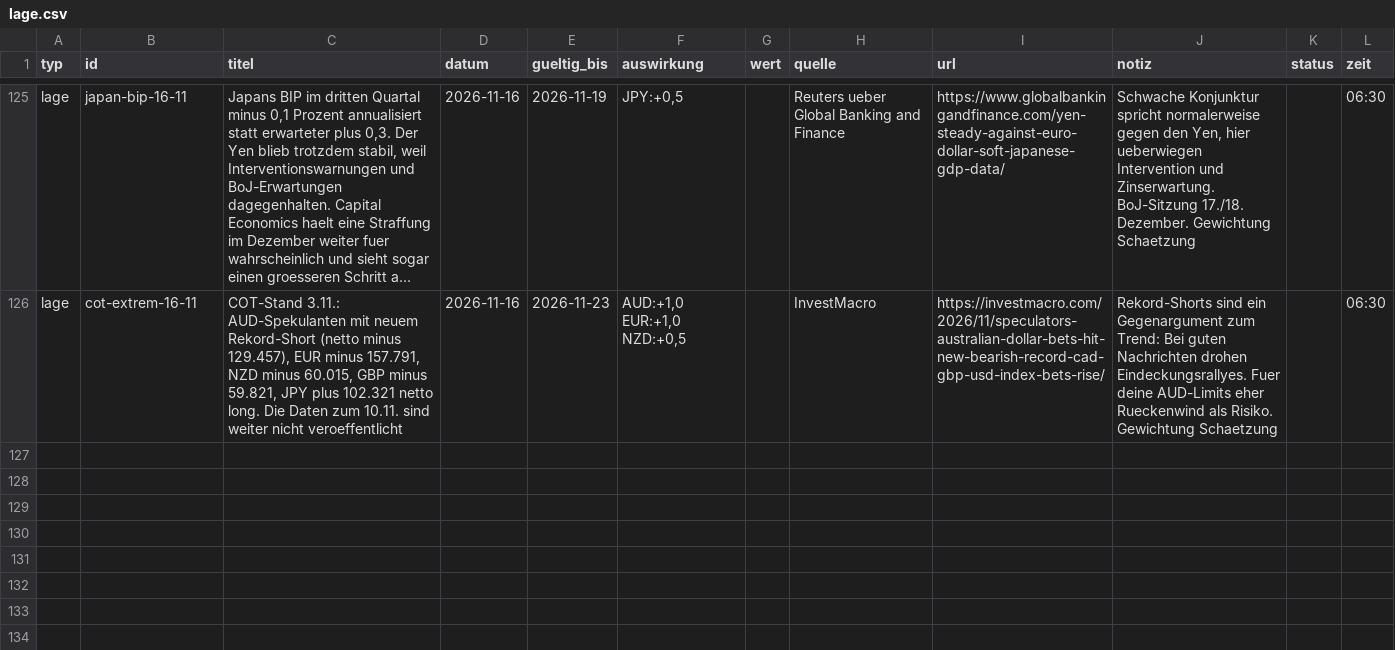
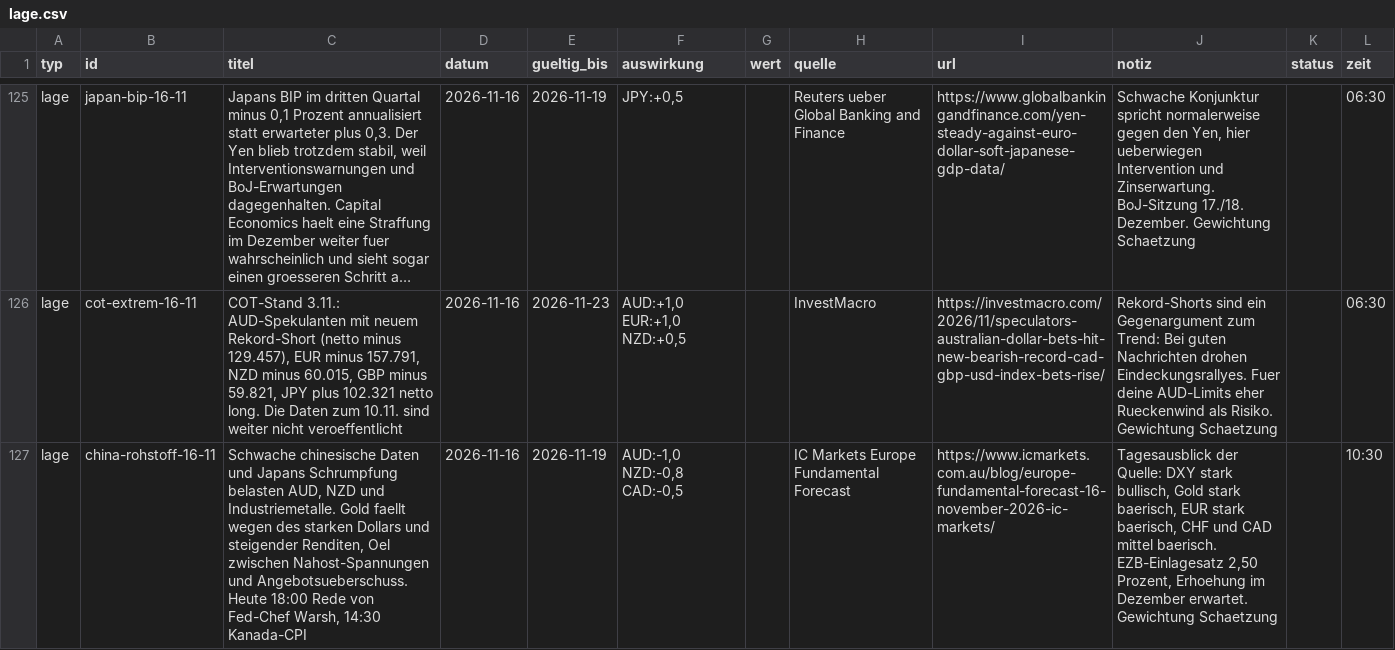
Before and after one commit to michelbrueck25-eng/journal-daten, a CSV file: lage.csv, drawn as a sheet; only a part is shown, gaps mark what is left out; long unchanged cells end in …; the diff names each change by its address in the sheet, - before the commit and + after, or states it on an @@ line.

```diff
--- a/lage.csv
+++ b/lage.csv
+row 127: lage | china-rohstoff-16-11 | Schwache chinesische Daten und Japans Schrumpfung belasten AUD, NZD und Industriemetalle. Gold faellt wegen des starken Dollars und steigender Renditen, Oel zwischen Nahost-Spannungen und Angebotsueberschuss. Heute 18:00 Rede von Fed-Chef Warsh, 14:30 Kanada-CPI | 2026-11-16 | 2026-11-19 | AUD:-1,0 NZD:-0,8 CAD:-0,5 |  | IC Markets Europe Fundamental Forecast | https://www.icmarkets.com.au/blog/europe-fundamental-forecast-16-november-2026-ic-markets/ | Tagesausblick der Quelle: DXY stark bullisch, Gold stark baerisch, EUR stark baerisch, CHF und CAD mittel baerisch. EZB-Einlagesatz 2,50 Prozent, Erhoehung im Dezember erwartet. Gewichtung Schaetzung |  | 10:30
```
Also changed, not shown: 3 other files.
